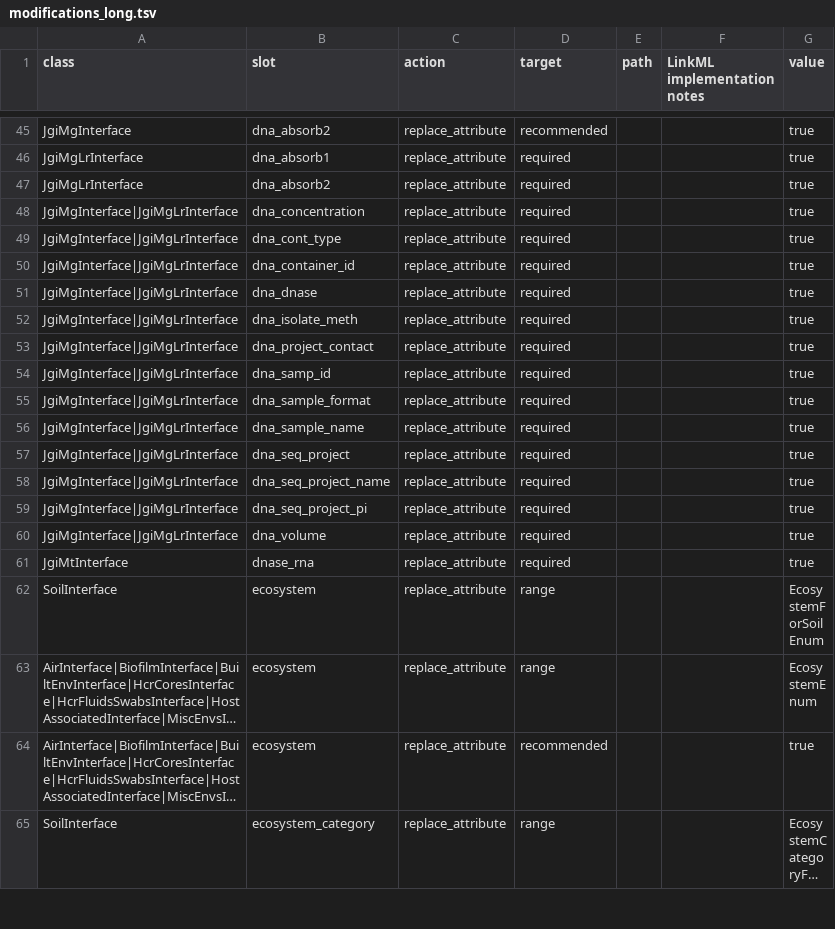
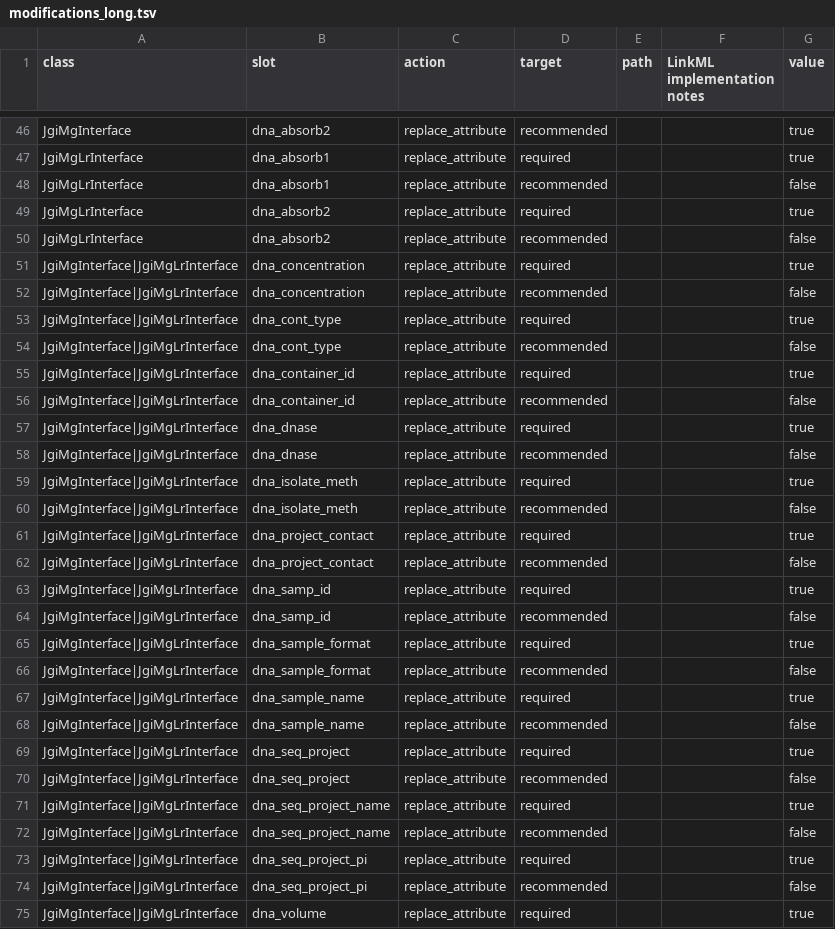
Before and after one commit to microbiomedata/submission-schema, a TSV file: sheets_and_friends/tsv_in/modifications_long.tsv, drawn as a sheet; only a part is shown, gaps mark what is left out; the shorter side is filled out with more unchanged rows; long unchanged cells end in …; the diff covers the shown part only.

Commit message:
change recommended to false when recommended exists and required is true

```diff
--- a/sheets_and_friends/tsv_in/modifications_long.tsv
+++ b/sheets_and_friends/tsv_in/modifications_long.tsv
@@ -46,15 +47,29 @@ JgiMgInterface	dna_absorb2	replace_attribute	recommended			true
 JgiMgLrInterface	dna_absorb1	replace_attribute	required			true
+JgiMgLrInterface	dna_absorb1	replace_attribute	recommended			false
 JgiMgLrInterface	dna_absorb2	replace_attribute	required			true
+JgiMgLrInterface	dna_absorb2	replace_attribute	recommended			false
 JgiMgInterface|JgiMgLrInterface	dna_concentration	replace_attribute	required			true
+JgiMgInterface|JgiMgLrInterface	dna_concentration	replace_attribute	recommended			false
 JgiMgInterface|JgiMgLrInterface	dna_cont_type	replace_attribute	required			true
+JgiMgInterface|JgiMgLrInterface	dna_cont_type	replace_attribute	recommended			false
 JgiMgInterface|JgiMgLrInterface	dna_container_id	replace_attribute	required			true
+JgiMgInterface|JgiMgLrInterface	dna_container_id	replace_attribute	recommended			false
 JgiMgInterface|JgiMgLrInterface	dna_dnase	replace_attribute	required			true
+JgiMgInterface|JgiMgLrInterface	dna_dnase	replace_attribute	recommended			false
 JgiMgInterface|JgiMgLrInterface	dna_isolate_meth	replace_attribute	required			true
+JgiMgInterface|JgiMgLrInterface	dna_isolate_meth	replace_attribute	recommended			false
 JgiMgInterface|JgiMgLrInterface	dna_project_contact	replace_attribute	required			true
+JgiMgInterface|JgiMgLrInterface	dna_project_contact	replace_attribute	recommended			false
 JgiMgInterface|JgiMgLrInterface	dna_samp_id	replace_attribute	required			true
+JgiMgInterface|JgiMgLrInterface	dna_samp_id	replace_attribute	recommended			false
 JgiMgInterface|JgiMgLrInterface	dna_sample_format	replace_attribute	required			true
+JgiMgInterface|JgiMgLrInterface	dna_sample_format	replace_attribute	recommended			false
 JgiMgInterface|JgiMgLrInterface	dna_sample_name	replace_attribute	required			true
+JgiMgInterface|JgiMgLrInterface	dna_sample_name	replace_attribute	recommended			false
 JgiMgInterface|JgiMgLrInterface	dna_seq_project	replace_attribute	required			true
+JgiMgInterface|JgiMgLrInterface	dna_seq_project	replace_attribute	recommended			false
 JgiMgInterface|JgiMgLrInterface	dna_seq_project_name	replace_attribute	required			true
+JgiMgInterface|JgiMgLrInterface	dna_seq_project_name	replace_attribute	recommended			false
 JgiMgInterface|JgiMgLrInterface	dna_seq_project_pi	replace_attribute	required			true
+JgiMgInterface|JgiMgLrInterface	dna_seq_project_pi	replace_attribute	recommended			false
 JgiMgInterface|JgiMgLrInterface	dna_volume	replace_attribute	required			true
```
Also changed, not shown: 21 added rows elsewhere in this file.
